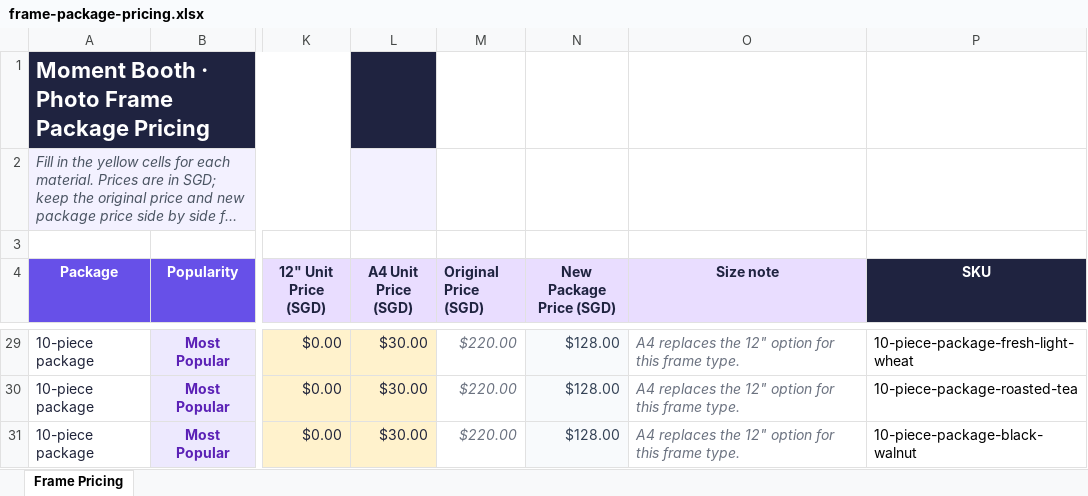
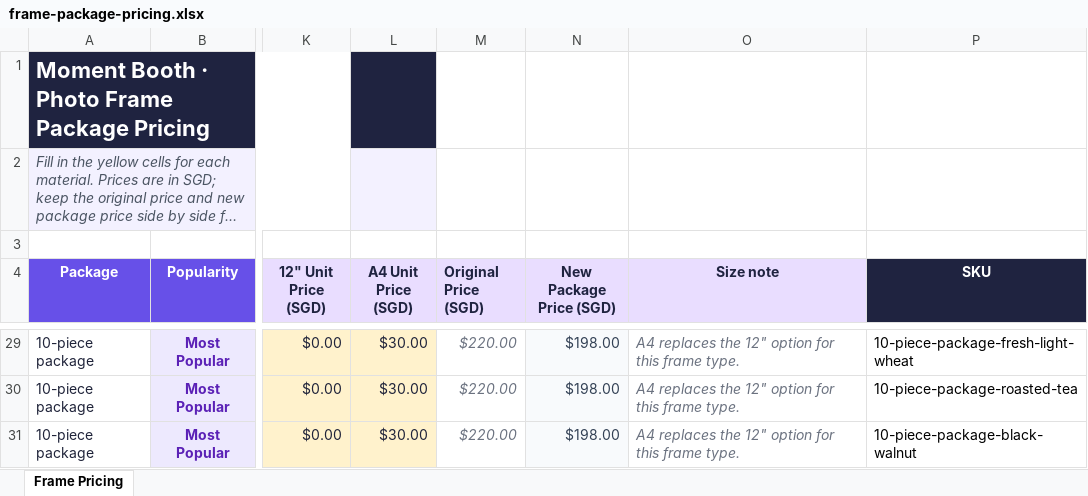
Before and after one commit to zzr6036/web-workspace, an Excel workbook: apps/moment-booth-fe/data/frame-package-pricing.xlsx, sheet Frame Pricing, drawn as a sheet; only a part is shown, gaps mark what is left out; long unchanged cells end in …; values as stored, in another font and other column widths than the file's, no borders; the diff covers the shown part only; the diff names each change by its address in the sheet, - before the commit and + after, or states it on an @@ line.

Commit message:
Set frame package prices to ninety percent

```diff
--- a/apps/moment-booth-fe/data/frame-package-pricing.xlsx (sheet Frame Pricing)
+++ b/apps/moment-booth-fe/data/frame-package-pricing.xlsx (sheet Frame Pricing)
-N29:N31 (New Package Price (SGD)): $128.00
+N29:N31 (New Package Price (SGD)): $198.00
```
Also changed, not shown: 24 edited cells elsewhere in this sheet, 1 other file.
